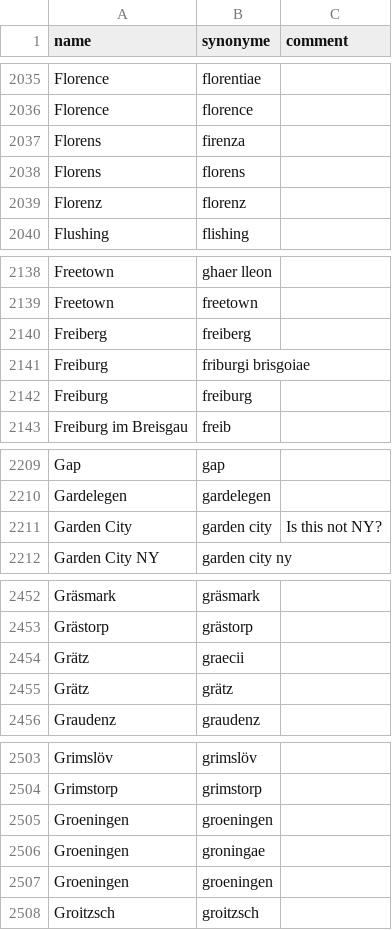
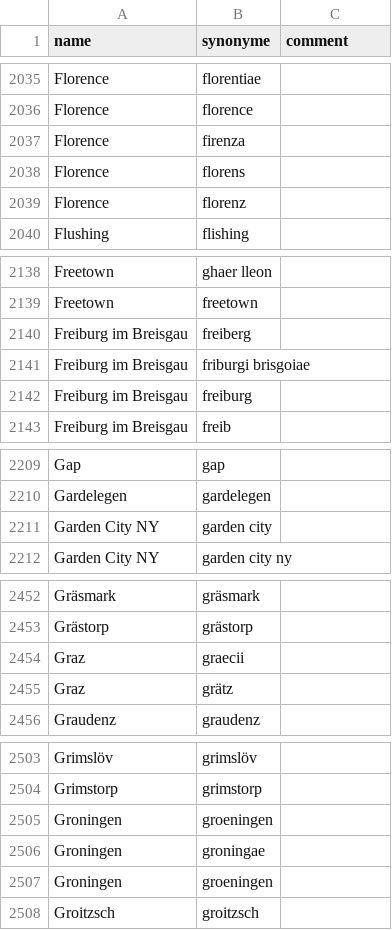
Before and after one commit to COMHIS/bibliographica, a CSV file: inst/extdata/PublicationPlaceSynonymes.csv, drawn as a sheet; only a part is shown, gaps mark what is left out; the diff covers the shown part only.

Commit message:
Update PublicationPlaceSynonymes.csv

```diff
--- a/inst/extdata/PublicationPlaceSynonymes.csv
+++ b/inst/extdata/PublicationPlaceSynonymes.csv
@@ -2036,5 +2036,5 @@ Florence;florentiae;
 Florence;florence;
-Florens;firenza;
-Florens;florens;
-Florenz;florenz;
+Florence;firenza;
+Florence;florens;
+Florence;florenz;
 Flushing;flishing;
@@ -2139,5 +2139,5 @@ Freetown;ghaer lleon;
 Freetown;freetown;
-Freiberg;freiberg;
-Freiburg;friburgi brisgoiae;
-Freiburg;freiburg;
+Freiburg im Breisgau;freiberg;
+Freiburg im Breisgau;friburgi brisgoiae;
+Freiburg im Breisgau;freiburg;
 Freiburg im Breisgau;freib;
@@ -2210,3 +2210,3 @@ Gap;gap;
 Gardelegen;gardelegen;
-Garden City;garden city;Is this not NY?
+Garden City NY;garden city;
 Garden City NY;garden city ny;
@@ -2453,4 +2453,4 @@ Gräsmark;gräsmark;
 Grästorp;grästorp;
-Grätz;graecii;
-Grätz;grätz;
+Graz;graecii;
+Graz;grätz;
 Graudenz;graudenz;
@@ -2504,5 +2504,5 @@ Grimslöv;grimslöv;
 Grimstorp;grimstorp;
-Groeningen;groeningen;
-Groeningen;groningae;
-Groeningen;groeningen;
+Groningen;groeningen;
+Groningen;groningae;
+Groningen;groeningen;
 Groitzsch;groitzsch;
```
Also changed, not shown: 9 edited cells elsewhere in this file.
